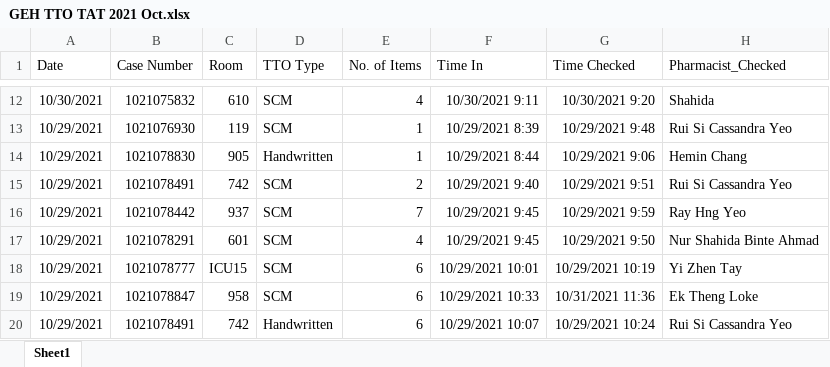
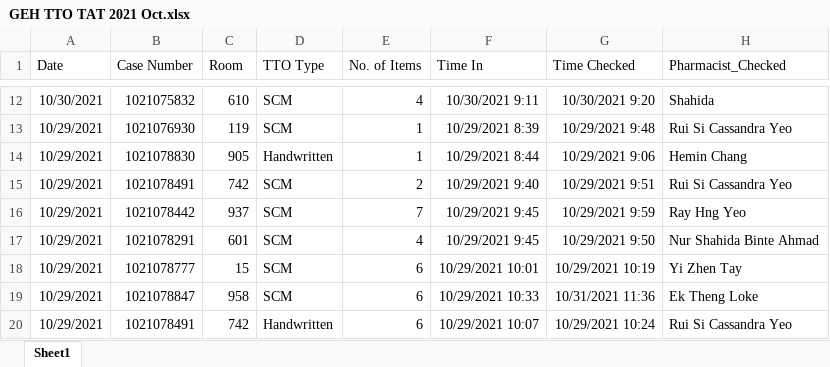
Before and after one commit to RoystonCXW/IS447---Smart-Healthcare, an Excel workbook: IS447/System/Data/Pharmacy Dept/GEH TTO Data/GEH TTO TAT 2021 Oct.xlsx, sheet Sheet1, drawn as a sheet; only a part is shown, gaps mark what is left out; values as stored, in another font and other column widths than the file's, no borders; the diff names each change by its address in the sheet, - before the commit and + after, or states it on an @@ line.

```diff
--- a/IS447/System/Data/Pharmacy Dept/GEH TTO Data/GEH TTO TAT 2021 Oct.xlsx (sheet Sheet1)
+++ b/IS447/System/Data/Pharmacy Dept/GEH TTO Data/GEH TTO TAT 2021 Oct.xlsx (sheet Sheet1)
-C18 (Room): ICU15
+C18 (Room): 15
```
Also changed, not shown: IS447/System/Data/Pharmacy Dept/GEH TTO Data/GEH TTO TAT 2021 Aug.xlsx, IS447/System/Data/Pharmacy Dept/GEH TTO Data/GEH TTO TAT 2021 July.xlsx, 14 other files.
